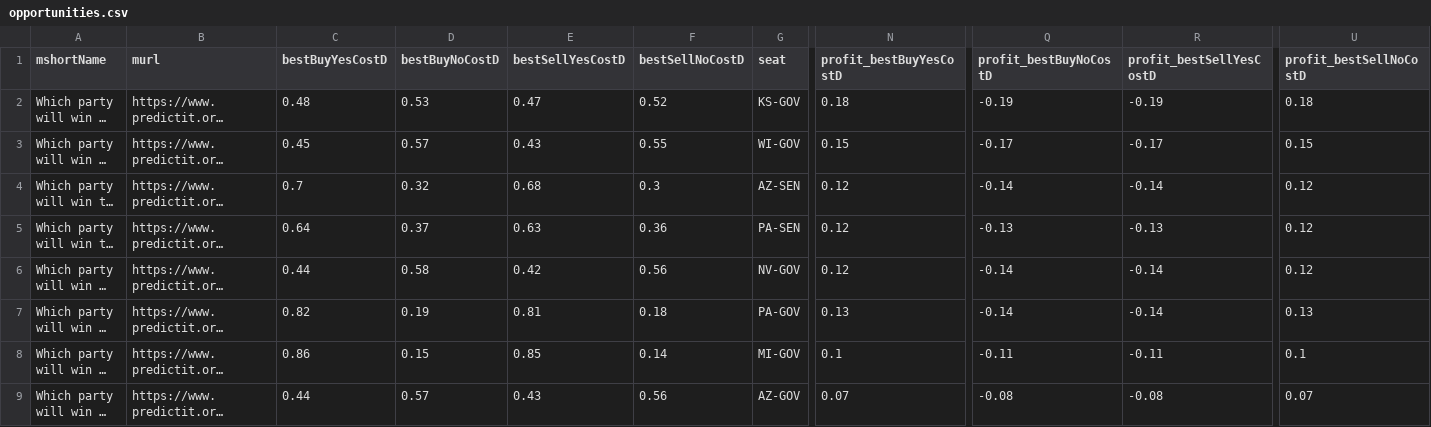
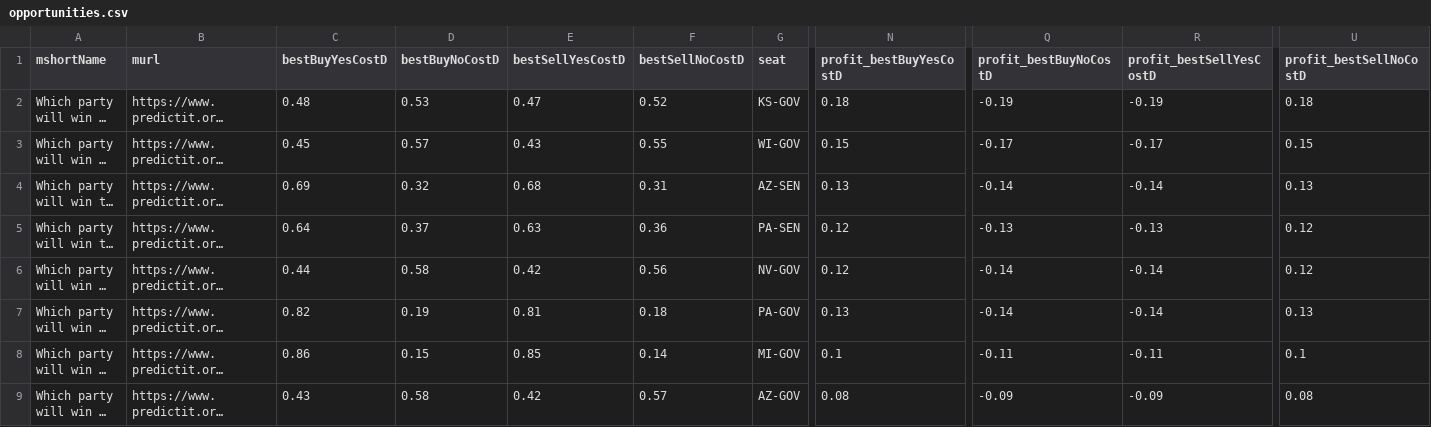
Before and after one commit to qweretyetsfgsdfgsdf/Python-Predict, a CSV file: data/opportunities.csv, drawn as a sheet; only a part is shown, gaps mark what is left out; long unchanged cells end in …; the diff covers the shown part only; the diff names each change by its address in the sheet, - before the commit and + after, or states it on an @@ line.

```diff
--- a/data/opportunities.csv
+++ b/data/opportunities.csv
-C4 (bestBuyYesCostD): 0.7
+C4 (bestBuyYesCostD): 0.69
-F4 (bestSellNoCostD): 0.3
+F4 (bestSellNoCostD): 0.31
-N4 (profit_bestBuyYesCostD): 0.12
+N4 (profit_bestBuyYesCostD): 0.13
-U4 (profit_bestSellNoCostD): 0.12
+U4 (profit_bestSellNoCostD): 0.13
-C9 (bestBuyYesCostD): 0.44
+C9 (bestBuyYesCostD): 0.43
-D9 (bestBuyNoCostD): 0.57
+D9 (bestBuyNoCostD): 0.58
-E9 (bestSellYesCostD): 0.43
+E9 (bestSellYesCostD): 0.42
-F9 (bestSellNoCostD): 0.56
+F9 (bestSellNoCostD): 0.57
-N9 (profit_bestBuyYesCostD): 0.07
+N9 (profit_bestBuyYesCostD): 0.08
-Q9 (profit_bestBuyNoCostD): -0.08
+Q9 (profit_bestBuyNoCostD): -0.09
-R9 (profit_bestSellYesCostD): -0.08
+R9 (profit_bestSellYesCostD): -0.09
-U9 (profit_bestSellNoCostD): 0.07
+U9 (profit_bestSellNoCostD): 0.08
```
Also changed, not shown: 2 added rows, 2 removed rows and 20 edited cells elsewhere in this file, 1 other file.
